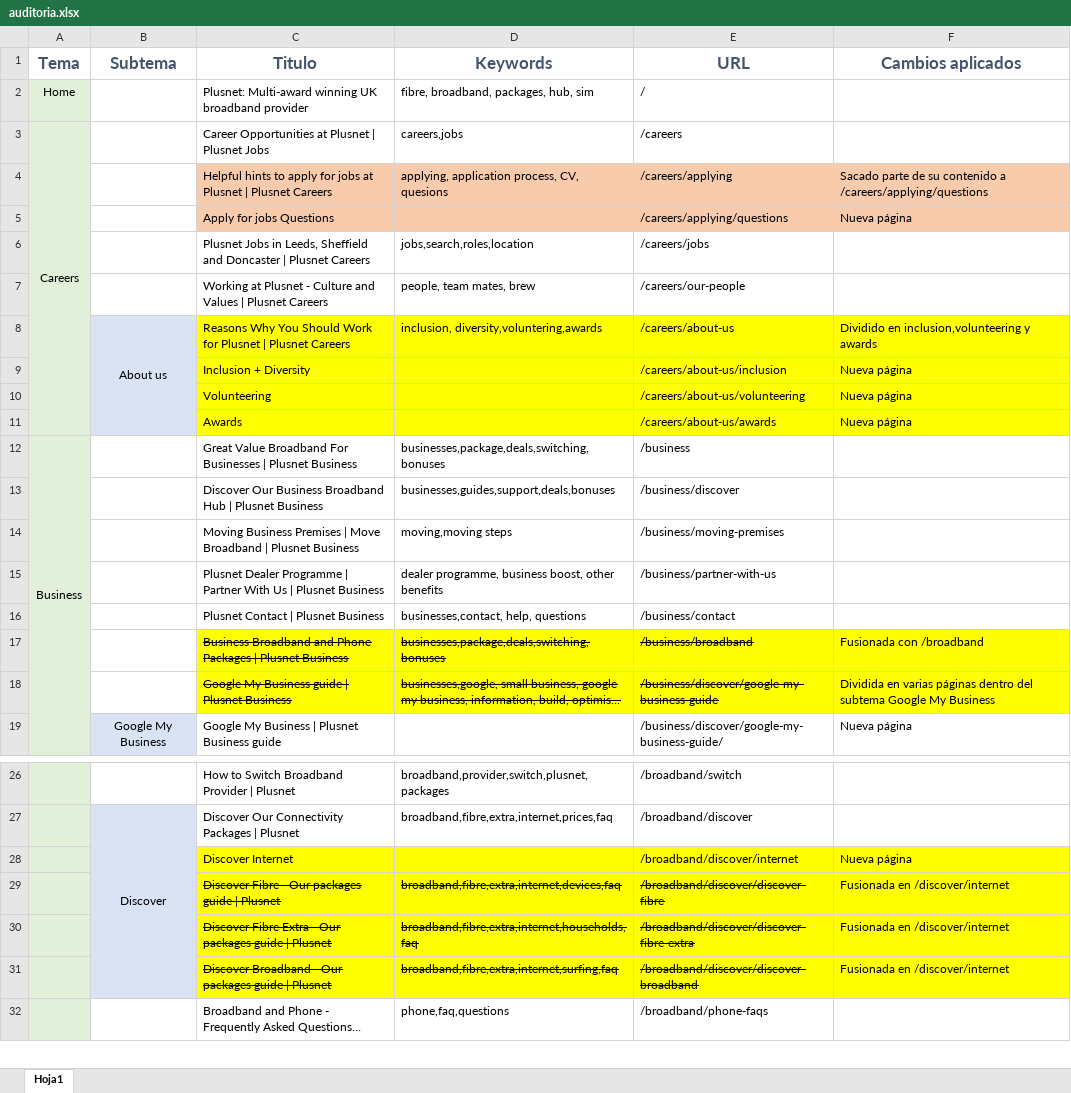
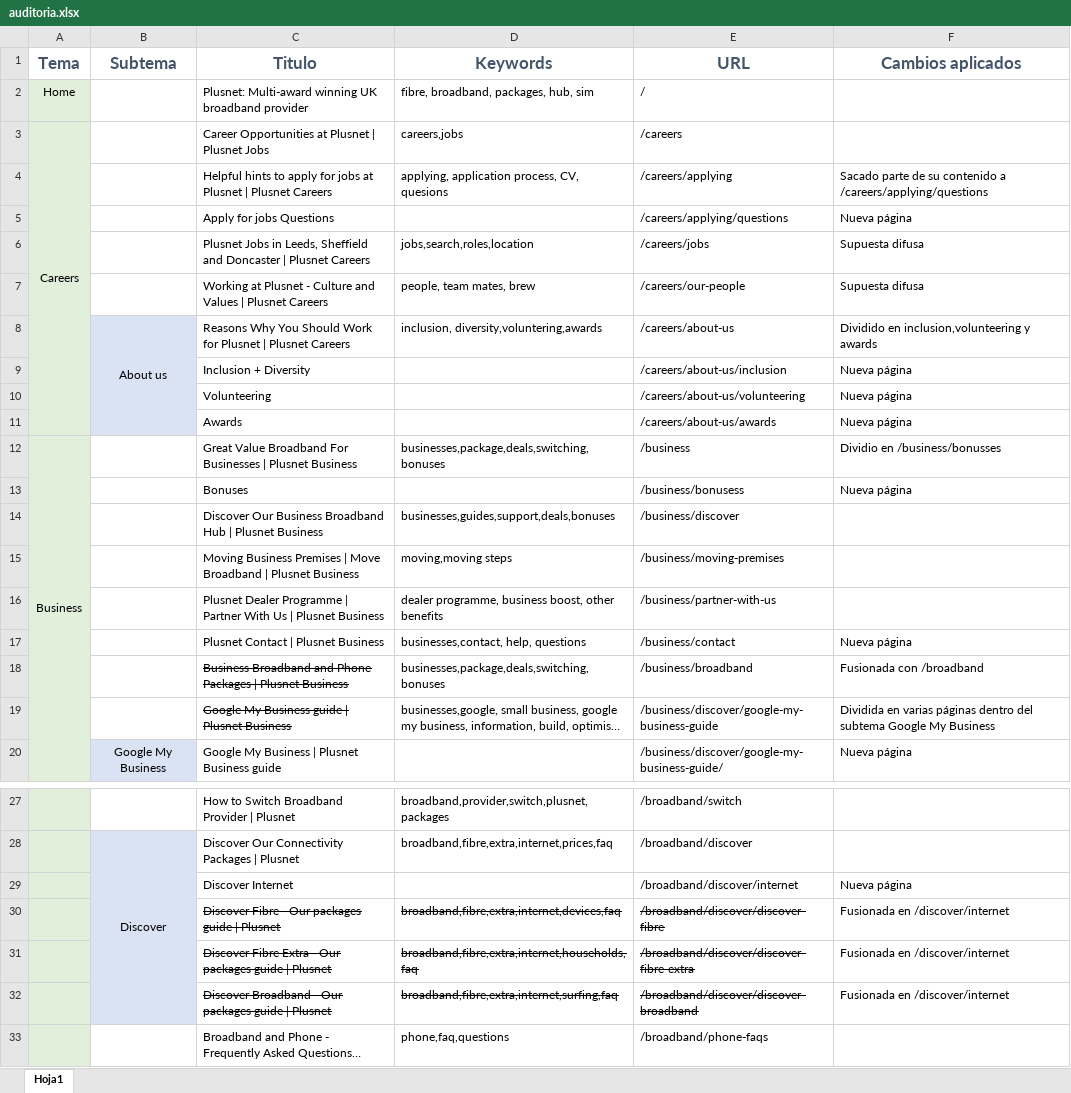
Before and after one commit to mistermboy/AIW, an Excel workbook: bloque2/auditoria.xlsx, sheet Hoja1, drawn as a sheet; only a part is shown, gaps mark what is left out; long unchanged cells end in …; values as stored, in another font and other column widths than the file's, no borders; addresses are those after the commit; the diff covers the shown part only; the diff names each change by its address in the sheet, - before the commit and + after, or states it on an @@ line.

```diff
--- a/bloque2/auditoria.xlsx (sheet Hoja1)
+++ b/bloque2/auditoria.xlsx (sheet Hoja1)
-C4:F5 fill: #F8CBAD
+C4:F5 fill: none
-F6:F7 (Cambios aplicados): (empty)
+F6:F7 (Cambios aplicados): Supuesta difusa
-C8:F11 fill: #FFFF00
+C8:F11 fill: none
-F12 (Cambios aplicados): (empty)
+F12 (Cambios aplicados): Dividio en /business/bonusses
+row 13:  |  | Bonuses |  | /business/bonusess | Nueva página
-F17 (Cambios aplicados): (empty)
+F17 (Cambios aplicados): Nueva página
-C18:F19 fill: #FFFF00
+C18:F19 fill: none
-D18:E19 strikethrough: on
+D18:E19 strikethrough: off
-C29:F32 fill: #FFFF00
+C29:F32 fill: none
```
Also changed, not shown: cell formats elsewhere in this sheet, 1 other file.
